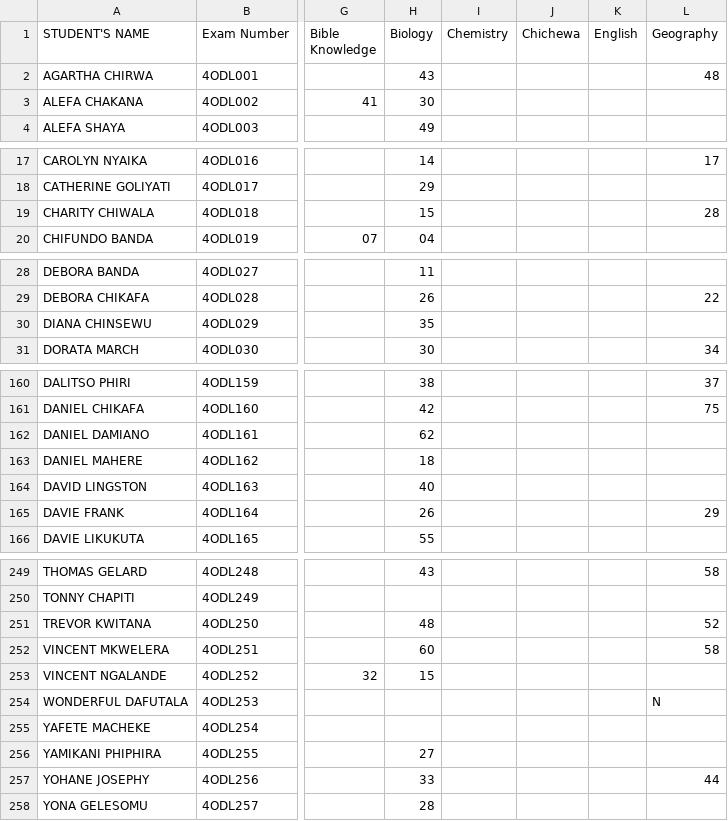
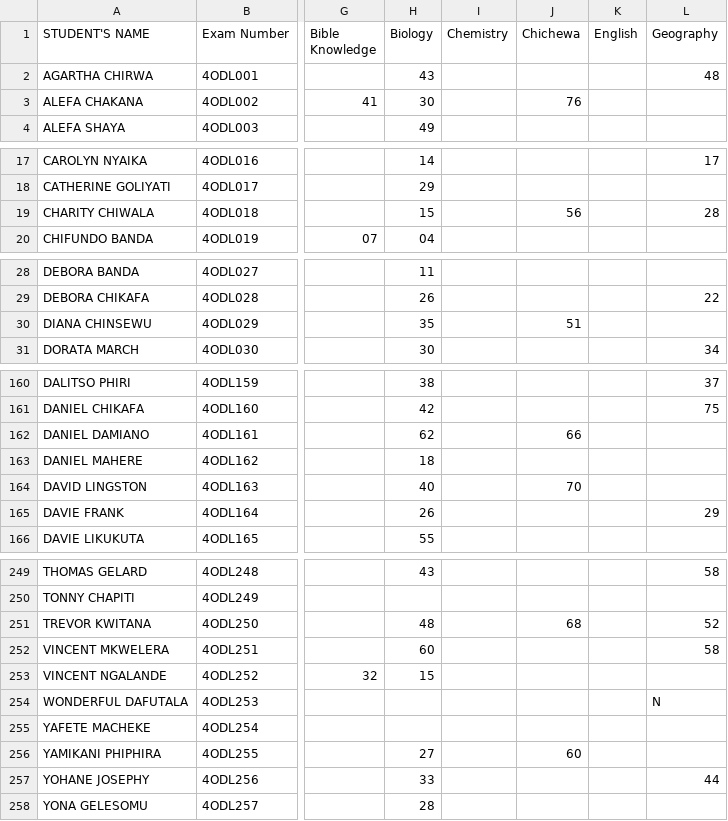
Before and after one commit to enitac/en1, a CSV file: form4.csv, drawn as a sheet; only a part is shown, gaps mark what is left out; the diff covers the shown part only; the diff names each change by its address in the sheet, - before the commit and + after, or states it on an @@ line.

Commit message:
Update: form4 - Chichewa (4/28/2026, 7:03:14 AM)

```diff
--- a/form4.csv
+++ b/form4.csv
-J3 (Chichewa): (empty)
+J3 (Chichewa): 76
-J19 (Chichewa): (empty)
+J19 (Chichewa): 56
-J30 (Chichewa): (empty)
+J30 (Chichewa): 51
-J162 (Chichewa): (empty)
+J162 (Chichewa): 66
-J164 (Chichewa): (empty)
+J164 (Chichewa): 70
-J251 (Chichewa): (empty)
+J251 (Chichewa): 68
-J256 (Chichewa): (empty)
+J256 (Chichewa): 60
```
Also changed, not shown: 8 edited cells elsewhere in this file.
